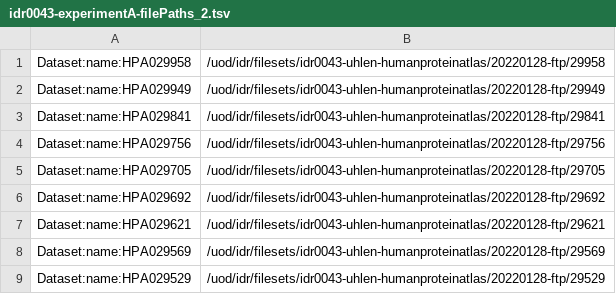
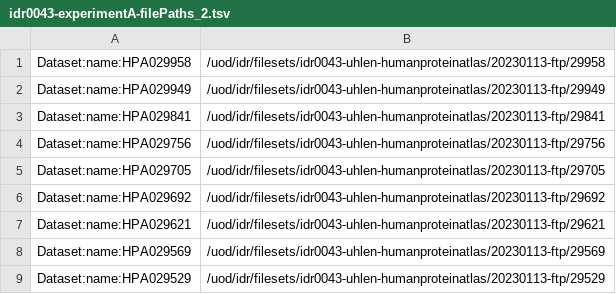
Before and after one commit to IDR/idr0043-uhlen-humanproteinatlas, a TSV file: experimentA/hpa_run_12/idr0043-experimentA-filePaths_2.tsv, drawn as a sheet.

Commit message:
Fix filepaths for batch 12 part 2

```diff
--- a/experimentA/hpa_run_12/idr0043-experimentA-filePaths_2.tsv
+++ b/experimentA/hpa_run_12/idr0043-experimentA-filePaths_2.tsv
@@ -1,9 +1,9 @@
-Dataset:name:HPA029958	/uod/idr/filesets/idr0043-uhlen-humanproteinatlas/20220128-ftp/29958
-Dataset:name:HPA029949	/uod/idr/filesets/idr0043-uhlen-humanproteinatlas/20220128-ftp/29949
-Dataset:name:HPA029841	/uod/idr/filesets/idr0043-uhlen-humanproteinatlas/20220128-ftp/29841
-Dataset:name:HPA029756	/uod/idr/filesets/idr0043-uhlen-humanproteinatlas/20220128-ftp/29756
-Dataset:name:HPA029705	/uod/idr/filesets/idr0043-uhlen-humanproteinatlas/20220128-ftp/29705
-Dataset:name:HPA029692	/uod/idr/filesets/idr0043-uhlen-humanproteinatlas/20220128-ftp/29692
-Dataset:name:HPA029621	/uod/idr/filesets/idr0043-uhlen-humanproteinatlas/20220128-ftp/29621
-Dataset:name:HPA029569	/uod/idr/filesets/idr0043-uhlen-humanproteinatlas/20220128-ftp/29569
-Dataset:name:HPA029529	/uod/idr/filesets/idr0043-uhlen-humanproteinatlas/20220128-ftp/29529
+Dataset:name:HPA029958	/uod/idr/filesets/idr0043-uhlen-humanproteinatlas/20230113-ftp/29958
+Dataset:name:HPA029949	/uod/idr/filesets/idr0043-uhlen-humanproteinatlas/20230113-ftp/29949
+Dataset:name:HPA029841	/uod/idr/filesets/idr0043-uhlen-humanproteinatlas/20230113-ftp/29841
+Dataset:name:HPA029756	/uod/idr/filesets/idr0043-uhlen-humanproteinatlas/20230113-ftp/29756
+Dataset:name:HPA029705	/uod/idr/filesets/idr0043-uhlen-humanproteinatlas/20230113-ftp/29705
+Dataset:name:HPA029692	/uod/idr/filesets/idr0043-uhlen-humanproteinatlas/20230113-ftp/29692
+Dataset:name:HPA029621	/uod/idr/filesets/idr0043-uhlen-humanproteinatlas/20230113-ftp/29621
+Dataset:name:HPA029569	/uod/idr/filesets/idr0043-uhlen-humanproteinatlas/20230113-ftp/29569
+Dataset:name:HPA029529	/uod/idr/filesets/idr0043-uhlen-humanproteinatlas/20230113-ftp/29529
```
